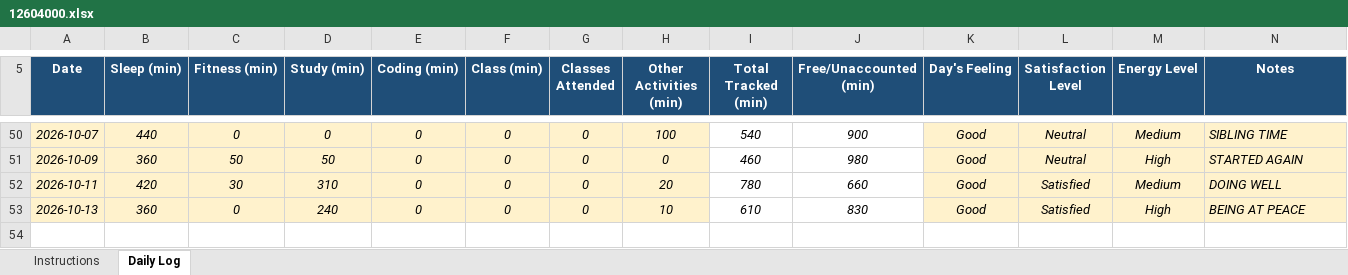
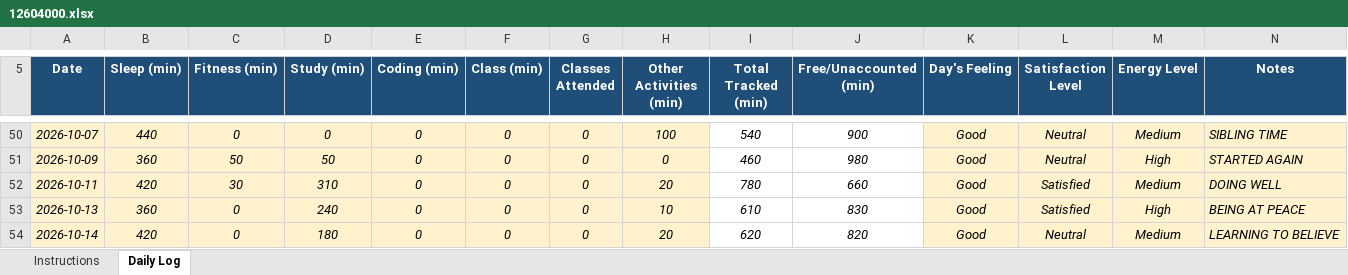
Before and after one commit to khushalsuthar700-ui/776, an Excel workbook: 12604000.xlsx, sheet Daily Log, drawn as a sheet; only a part is shown, gaps mark what is left out; values as stored, in another font and other column widths than the file's, no borders; conditional formats not drawn; the diff names each change by its address in the sheet, - before the commit and + after, or states it on an @@ line.

Commit message:
updated on oct14

```diff
--- a/12604000.xlsx (sheet Daily Log)
+++ b/12604000.xlsx (sheet Daily Log)
+row 54: 2026-10-14 | 420 | 0 | 180 | 0 | 0 | 0 | 20 | 620 | 820 | Good | Neutral | Medium | LEARNING TO BELIEVE
```
